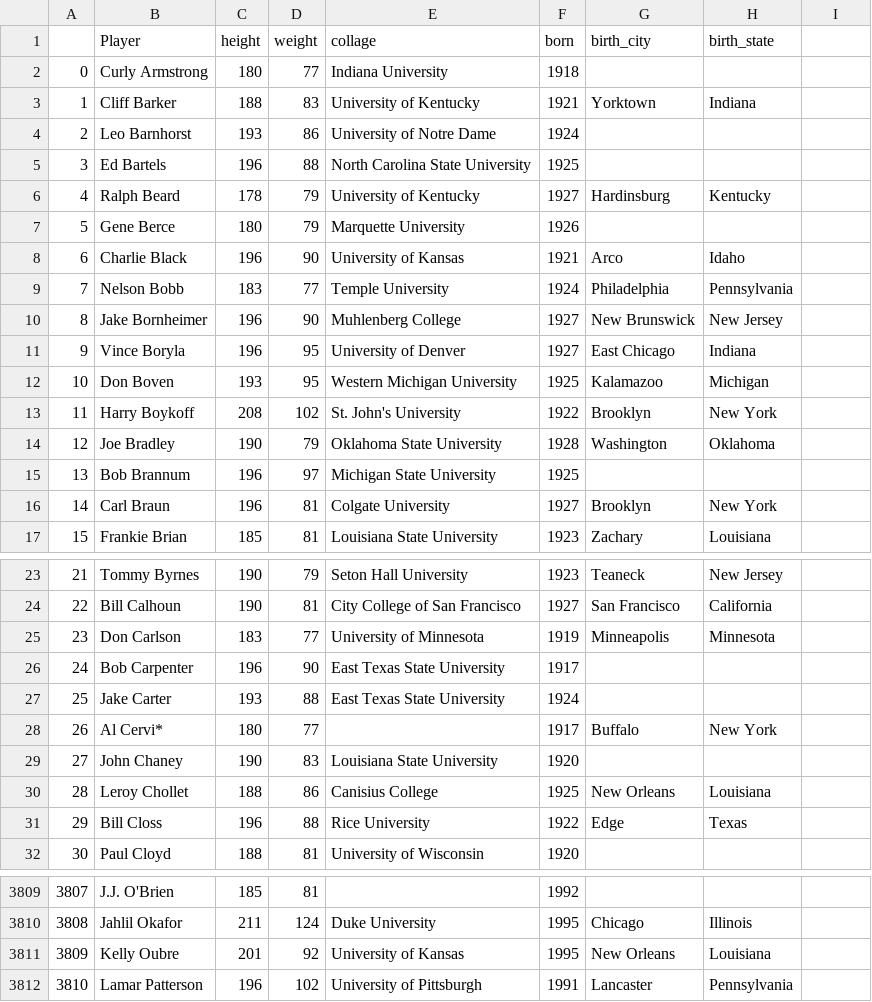
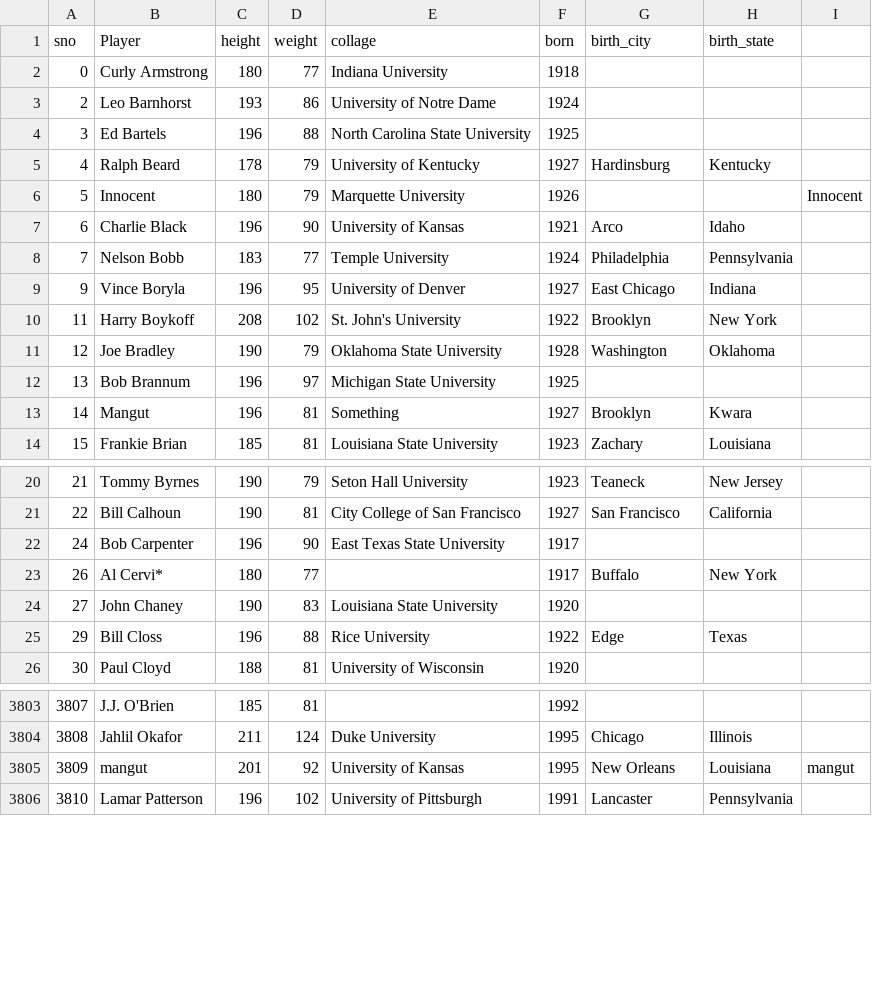
Before and after one commit to Masaramat/my_sqlite, a CSV file: nba_players.csv, drawn as a sheet; only a part is shown, gaps mark what is left out; removed rows and columns are numbered as before the commit, all else as after; the diff names each change by its address in the sheet, - before the commit and + after, or states it on an @@ line.

```diff
--- a/nba_players.csv
+++ b/nba_players.csv
@@ column A (sno) renumbered in row 1 @@
-row 3: 1 | Cliff Barker | 188 | 83 | University of Kentucky | 1921 | Yorktown | Indiana
-B6 (Player): Gene Berce
+B6 (Player): Innocent
-I6: (empty)
+I6: Innocent
-row 10: 8 | Jake Bornheimer | 196 | 90 | Muhlenberg College | 1927 | New Brunswick | New Jersey
-row 12: 10 | Don Boven | 193 | 95 | Western Michigan University | 1925 | Kalamazoo | Michigan
-B13 (Player): Carl Braun
+B13 (Player): Mangut
-E13 (collage): Colgate University
+E13 (collage): Something
-H13 (birth_state): New York
+H13 (birth_state): Kwara
-row 25: 23 | Don Carlson | 183 | 77 | University of Minnesota | 1919 | Minneapolis | Minnesota
-row 27: 25 | Jake Carter | 193 | 88 | East Texas State University | 1924
-row 30: 28 | Leroy Chollet | 188 | 86 | Canisius College | 1925 | New Orleans | Louisiana
-B3805 (Player): Kelly Oubre
+B3805 (Player): mangut
-I3805: (empty)
+I3805: mangut
```
Also changed, not shown: 2 other files.
